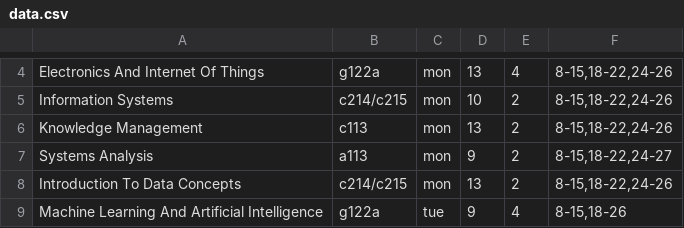
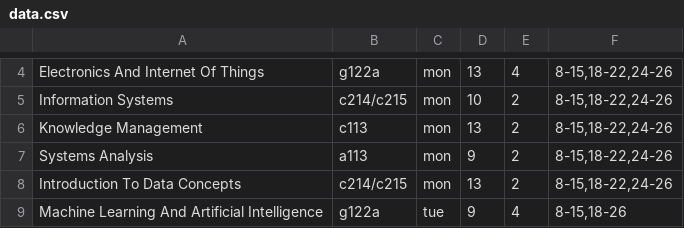
Before and after one commit to h0dgep0dge/eitschedule, a CSV file: data.csv, drawn as a sheet; only a part is shown, gaps mark what is left out.

Commit message:
fixed error in data

```diff
--- a/data.csv
+++ b/data.csv
@@ -6,3 +6,3 @@ Information Systems,c214/c215,mon,10,2,"8-15,18-22,24-26"
 Knowledge Management,c113,mon,13,2,"8-15,18-22,24-26"
-Systems Analysis,a113,mon,9,2,"8-15,18-22,24-27"
+Systems Analysis,a113,mon,9,2,"8-15,18-22,24-26"
 Introduction To Data Concepts,c214/c215,mon,13,2,"8-15,18-22,24-26"
```
